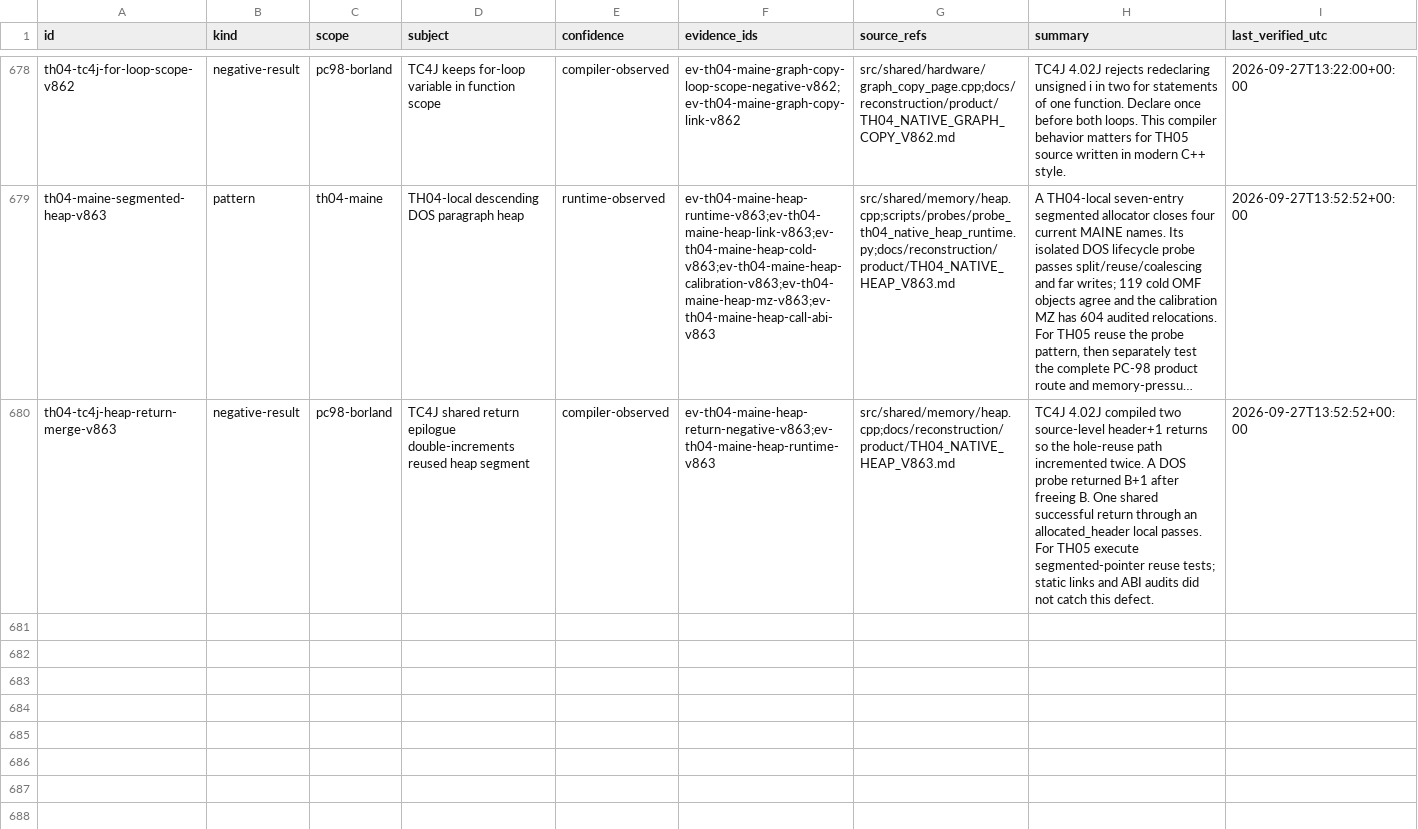
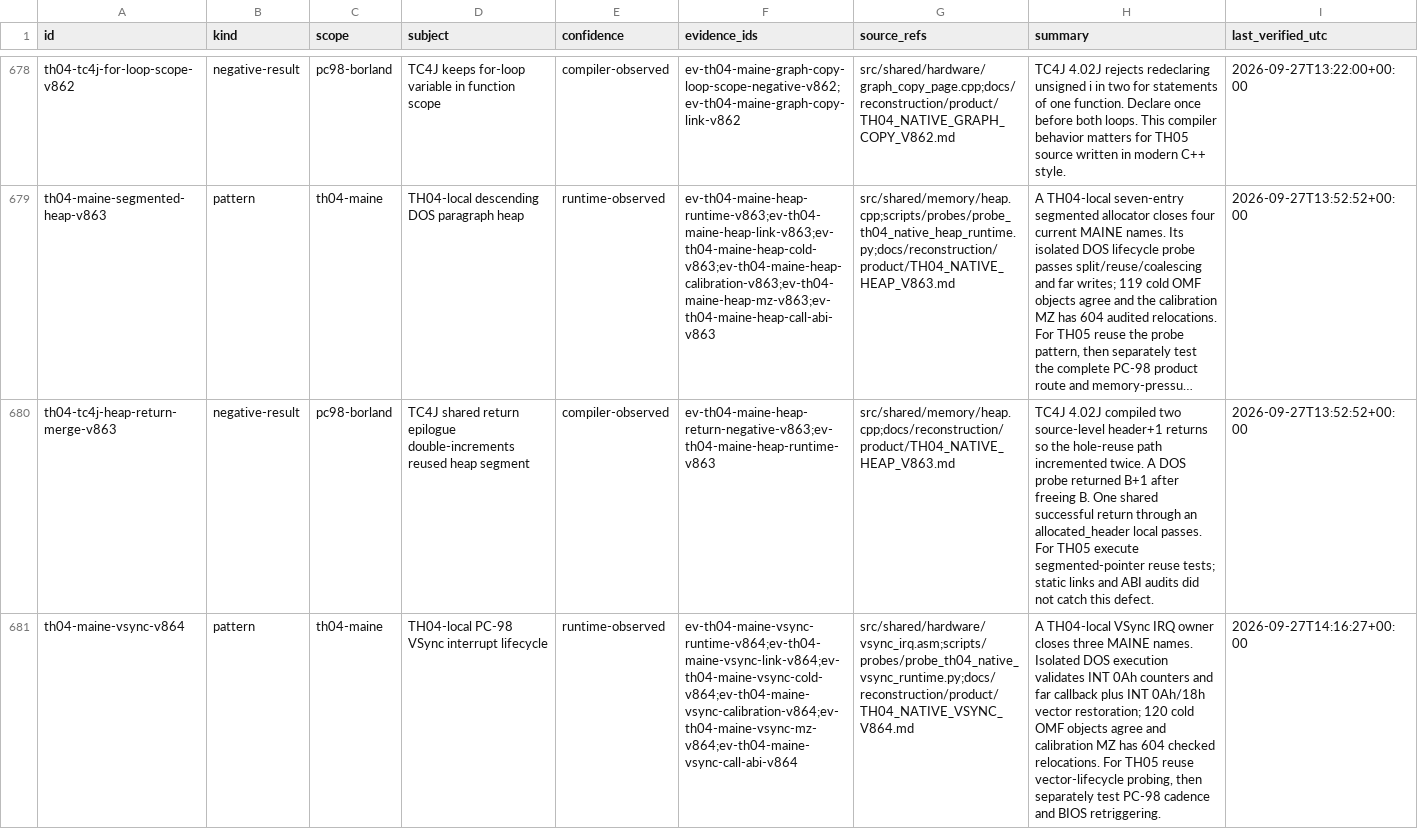
Before and after one commit to DropSonic0/th04, a CSV file: config/knowledge.csv, drawn as a sheet; only a part is shown, gaps mark what is left out; long unchanged cells end in …; the diff names each change by its address in the sheet, - before the commit and + after, or states it on an @@ line.

Commit message:
gpt-6-sol: add TH04-local VSync interrupt owner

```diff
--- a/config/knowledge.csv
+++ b/config/knowledge.csv
+row 681: th04-maine-vsync-v864 | pattern | th04-maine | TH04-local PC-98 VSync interrupt lifecycle | runtime-observed | ev-th04-maine-vsync-runtime-v864;ev-th04-maine-vsync-link-v864;ev-th04-maine-vsync-cold-v864;ev-th04-maine-vsync-calibration-v864;ev-th04-maine-vsync-mz-v864;ev-th04-maine-vsync-call-abi-v864 | src/shared/hardware/vsync_irq.asm;scripts/probes/probe_th04_native_vsync_runtime.py;docs/reconstruction/product/TH04_NATIVE_VSYNC_V864.md | A TH04-local VSync IRQ owner closes three MAINE names. Isolated DOS execution validates INT 0Ah counters and far callback plus INT 0Ah/18h vector restoration; 120 cold OMF objects agree and calibration MZ has 604 checked relocations. For TH05 reuse vector-lifecycle probing, then separately test PC-98 cadence and BIOS retriggering. | 2026-09-27T14:16:27+00:00
```
Also changed, not shown: 9 other files.
